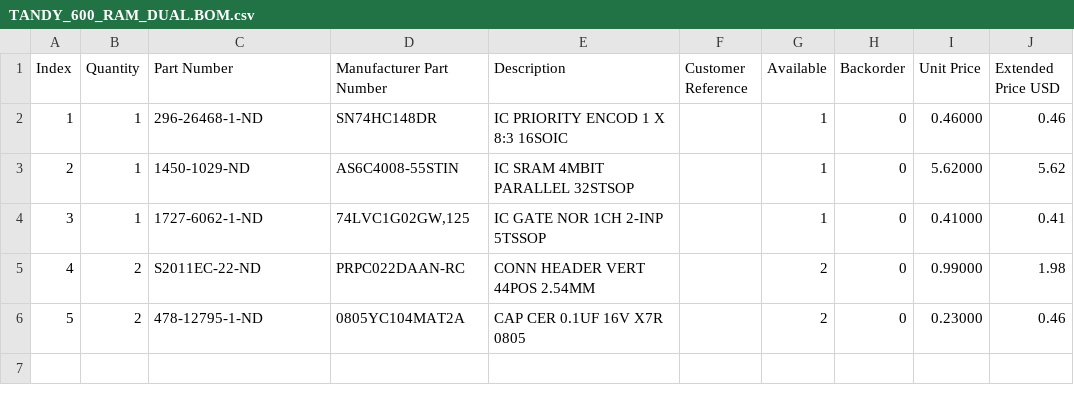
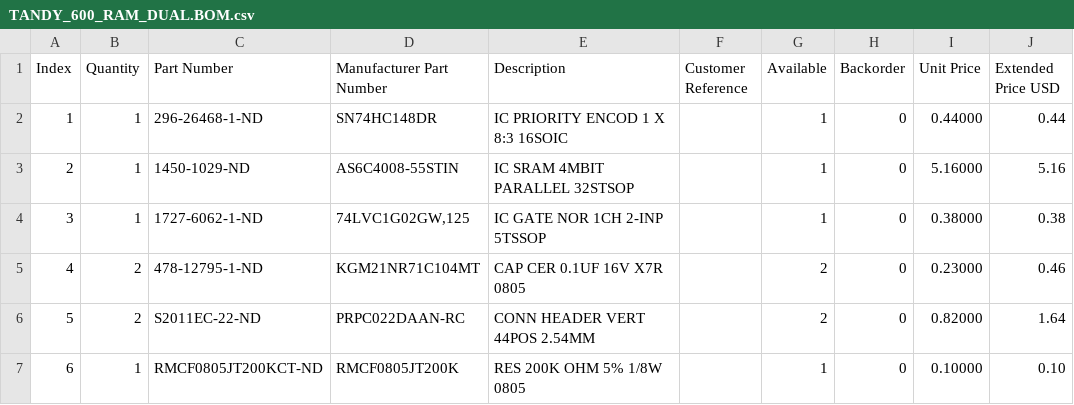
Before and after one commit to bkw777/TANDY_600_RAM, a CSV file: TANDY_600_RAM_DUAL.BOM.csv, drawn as a sheet; removed rows and columns are numbered as before the commit, all else as after; the diff names each change by its address in the sheet, - before the commit and + after, or states it on an @@ line.

Commit message:
dual bom

```diff
--- a/TANDY_600_RAM_DUAL.BOM.csv
+++ b/TANDY_600_RAM_DUAL.BOM.csv
-I2 (Unit Price): 0.46000
+I2 (Unit Price): 0.44000
-J2 (Extended Price USD): 0.46
+J2 (Extended Price USD): 0.44
-I3 (Unit Price): 5.62000
+I3 (Unit Price): 5.16000
-J3 (Extended Price USD): 5.62
+J3 (Extended Price USD): 5.16
-I4 (Unit Price): 0.41000
+I4 (Unit Price): 0.38000
-J4 (Extended Price USD): 0.41
+J4 (Extended Price USD): 0.38
-row 5: 4 | 2 | S2011EC-22-ND | PRPC022DAAN-RC | CONN HEADER VERT 44POS 2.54MM |  | 2 | 0 | 0.99000 | 1.98
@@ column A (Index) renumbered in row 5 @@
-D5 (Manufacturer Part Number): 0805YC104MAT2A
+D5 (Manufacturer Part Number): KGM21NR71C104MT
+row 6: 5 | 2 | S2011EC-22-ND | PRPC022DAAN-RC | CONN HEADER VERT 44POS 2.54MM |  | 2 | 0 | 0.82000 | 1.64
+row 7: 6 | 1 | RMCF0805JT200KCT-ND | RMCF0805JT200K | RES 200K OHM 5% 1/8W 0805 |  | 1 | 0 | 0.10000 | 0.10
```
Also changed, not shown: 3 other files.
